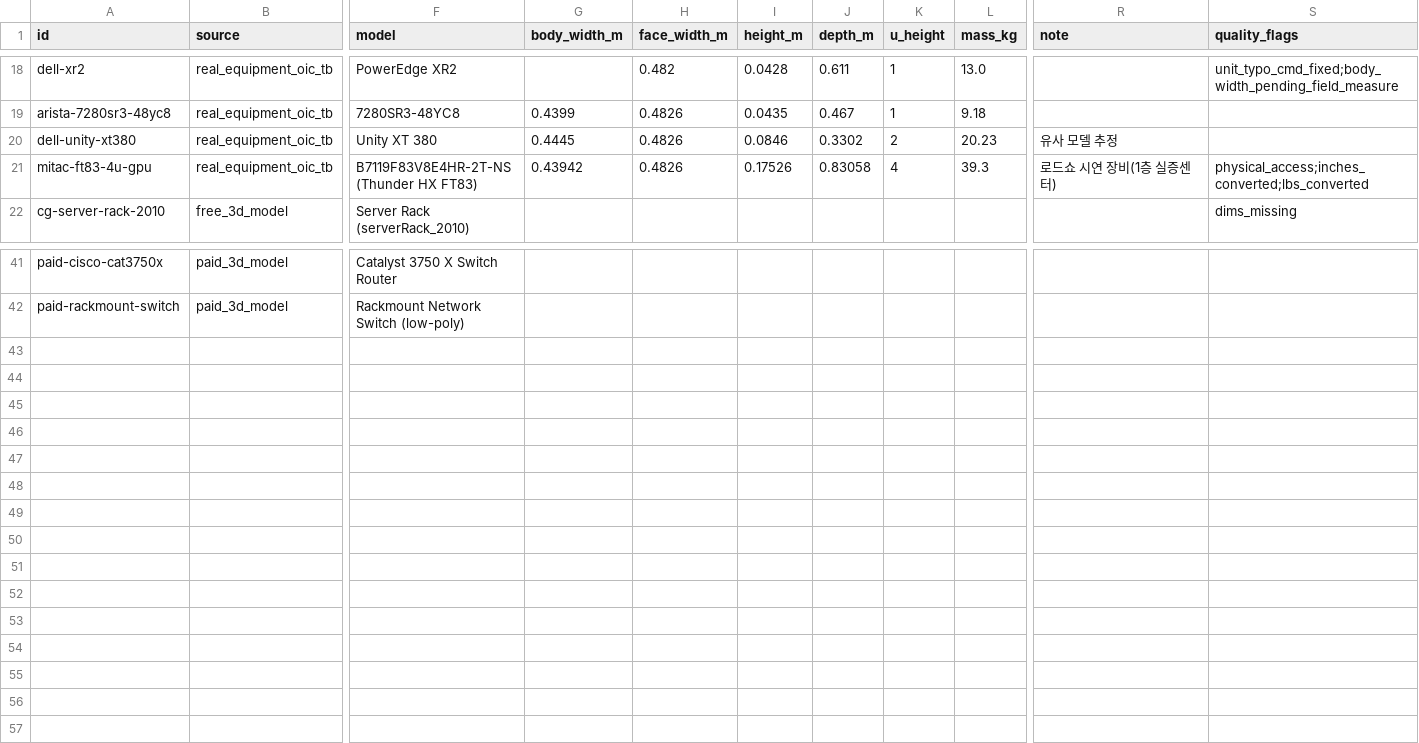
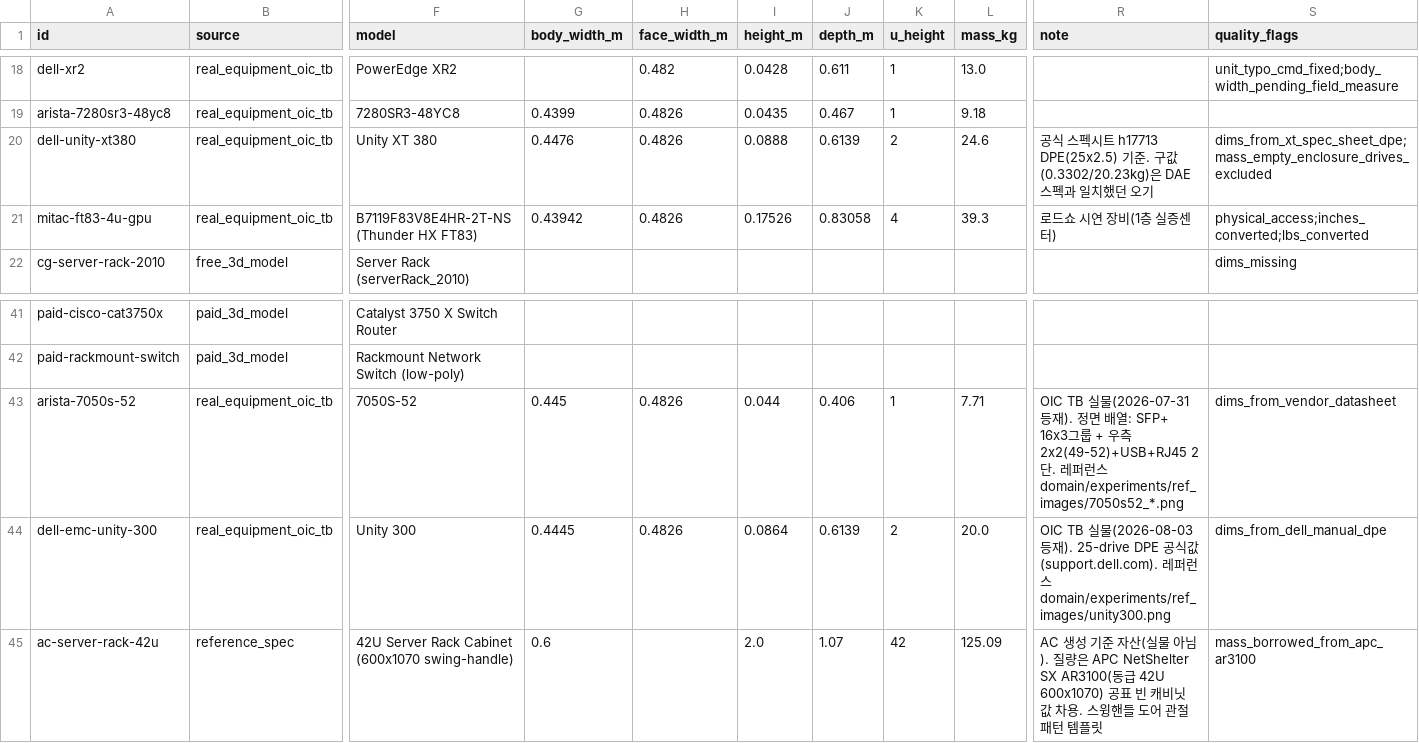
Before and after one commit to DongHyunTedKim/articraft, a CSV file: domain/equipment_registry.csv, drawn as a sheet; only a part is shown, gaps mark what is left out; rows hold the shown columns only; the diff names each change by its address in the sheet, - before the commit and + after, or states it on an @@ line.

```diff
--- a/domain/equipment_registry.csv
+++ b/domain/equipment_registry.csv
-G20 (body_width_m): 0.4445
+G20 (body_width_m): 0.4476
-I20 (height_m): 0.0846
+I20 (height_m): 0.0888
-J20 (depth_m): 0.3302
+J20 (depth_m): 0.6139
-L20 (mass_kg): 20.23
+L20 (mass_kg): 24.6
-R20 (note): 유사 모델 추정
+R20 (note): 공식 스펙시트 h17713 DPE(25x2.5) 기준. 구값(0.3302/20.23kg)은 DAE 스펙과 일치했던 오기
-S20 (quality_flags): (empty)
+S20 (quality_flags): dims_from_xt_spec_sheet_dpe;mass_empty_enclosure_drives_excluded
+row 43: arista-7050s-52 | real_equipment_oic_tb | 7050S-52 | 0.445 | 0.4826 | 0.044 | 0.406 | 1 | 7.71 | OIC TB 실물(2026-07-31 등재). 정면 배열: SFP+ 16x3그룹 + 우측 2x2(49-52)+USB+RJ45 2단. 레퍼런스 domain/experiments/ref_images/7050s52_*.png | dims_from_vendor_datasheet
+row 44: dell-emc-unity-300 | real_equipment_oic_tb | Unity 300 | 0.4445 | 0.4826 | 0.0864 | 0.6139 | 2 | 20.0 | OIC TB 실물(2026-08-03 등재). 25-drive DPE 공식값(support.dell.com). 레퍼런스 domain/experiments/ref_images/unity300.png | dims_from_dell_manual_dpe
+row 45: ac-server-rack-42u | reference_spec | 42U Server Rack Cabinet (600x1070 swing-handle) | 0.6 |  | 2.0 | 1.07 | 42 | 125.09 | AC 생성 기준 자산(실물 아님). 질량은 APC NetShelter SX AR3100(동급 42U 600x1070) 공표 빈 캐비닛 값 차용. 스윙핸들 도어 관절 패턴 템플릿 | mass_borrowed_from_apc_ar3100
```
Also changed, not shown: 2 other files.
